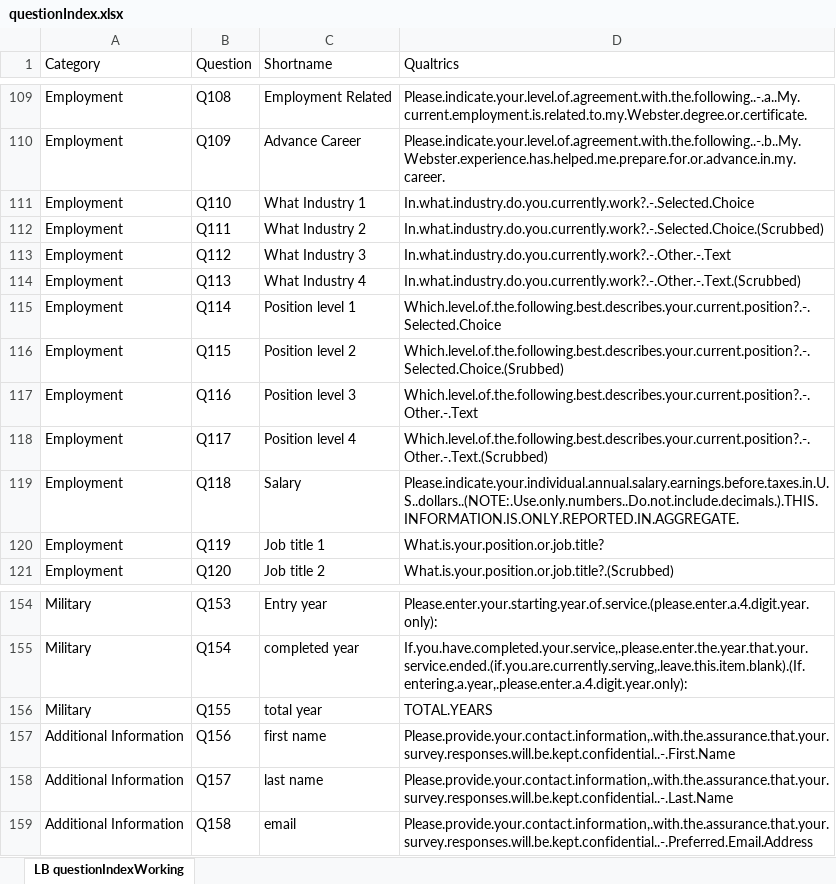
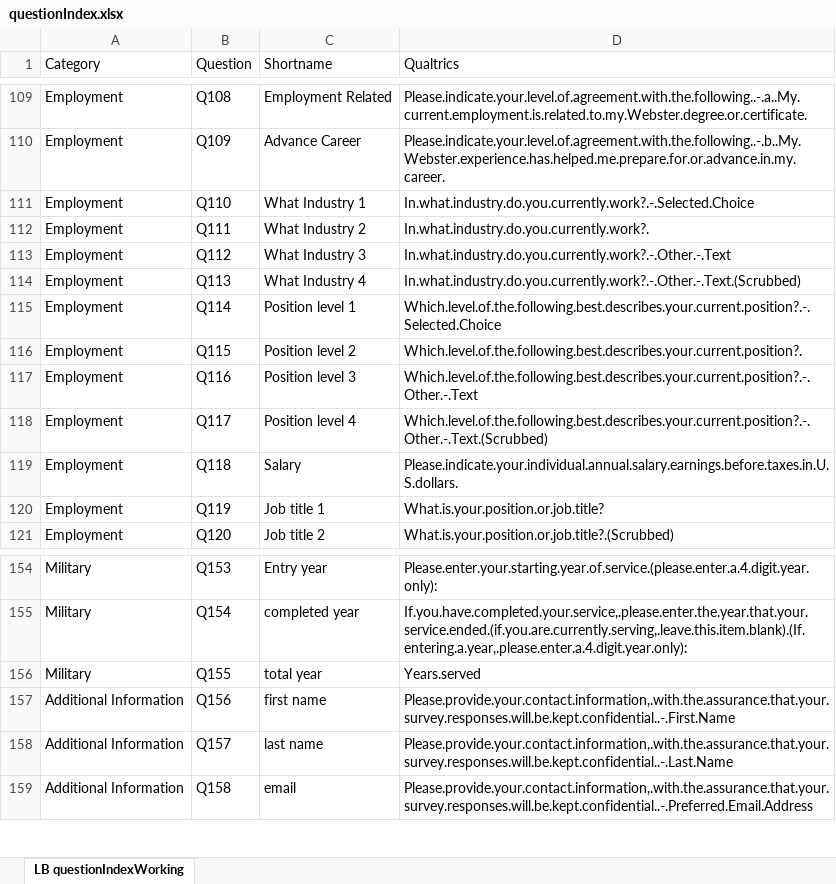
Before and after one commit to shilohfling/oiefdcexplore, an Excel workbook: SubsetExportTool/sources/questionIndex.xlsx, sheet LB questionIndexWorking, drawn as a sheet; only a part is shown, gaps mark what is left out; values as stored, in another font and other column widths than the file's, no borders; the diff names each change by its address in the sheet, - before the commit and + after, or states it on an @@ line.

```diff
--- a/SubsetExportTool/sources/questionIndex.xlsx (sheet LB questionIndexWorking)
+++ b/SubsetExportTool/sources/questionIndex.xlsx (sheet LB questionIndexWorking)
-D112 (Qualtrics): In.what.industry.do.you.currently.work?.-.Selected.Choice.(Scrubbed)
+D112 (Qualtrics): In.what.industry.do.you.currently.work?.
-D116 (Qualtrics): Which.level.of.the.following.best.describes.your.current.position?.-.Selected.Choice.(Srubbed)
+D116 (Qualtrics): Which.level.of.the.following.best.describes.your.current.position?.
-D119 (Qualtrics): Please.indicate.your.individual.annual.salary.earnings.before.taxes.in.U.S..dollars..(NOTE:.Use.only.numbers..Do.not.include.decimals.).THIS.INFORMATION.IS.ONLY.REPORTED.IN.AGGREGATE.
+D119 (Qualtrics): Please.indicate.your.individual.annual.salary.earnings.before.taxes.in.U.S.dollars.
-D156 (Qualtrics): TOTAL.YEARS
+D156 (Qualtrics): Years.served
```
Also changed, not shown: 4 other files.
